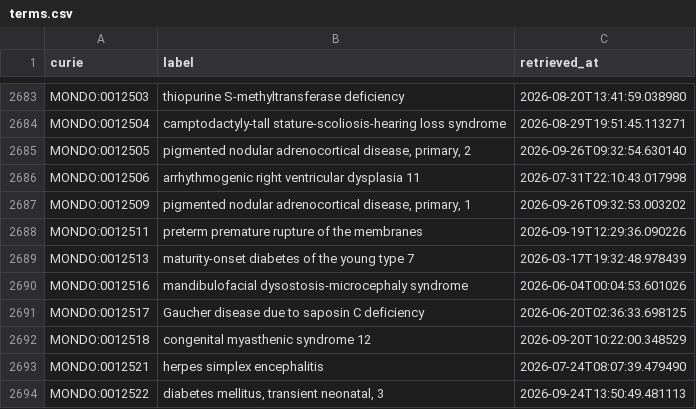
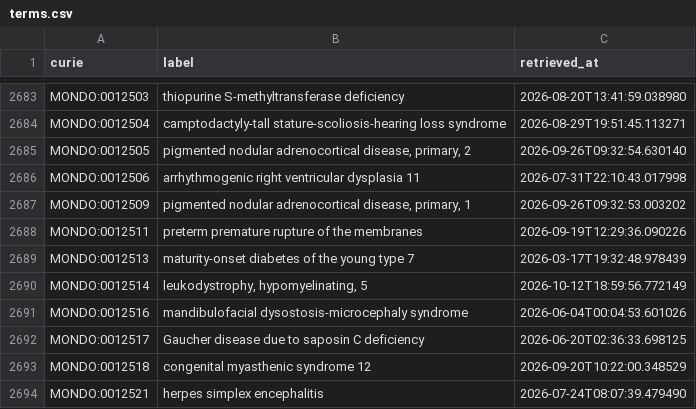
Before and after one commit to AnastasiyaKuznetsova/dismech, a CSV file: cache/mondo/terms.csv, drawn as a sheet; only a part is shown, gaps mark what is left out; the shorter side is filled out with more unchanged rows.

```diff
--- a/cache/mondo/terms.csv
+++ b/cache/mondo/terms.csv
@@ -2689,2 +2689,3 @@ MONDO:0012511,preterm premature rupture of the membranes,2026-09-19T12:29:36.090
 MONDO:0012513,maturity-onset diabetes of the young type 7,2026-03-17T19:32:48.978439
+MONDO:0012514,"leukodystrophy, hypomyelinating, 5",2026-10-12T18:59:56.772149
 MONDO:0012516,mandibulofacial dysostosis-microcephaly syndrome,2026-06-04T00:04:53.601026
```
Also changed, not shown: cache/enums/diseaseterm_b84b03ef2175.csv, 18 other files.
